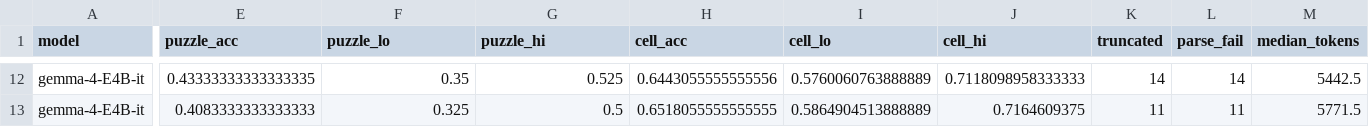
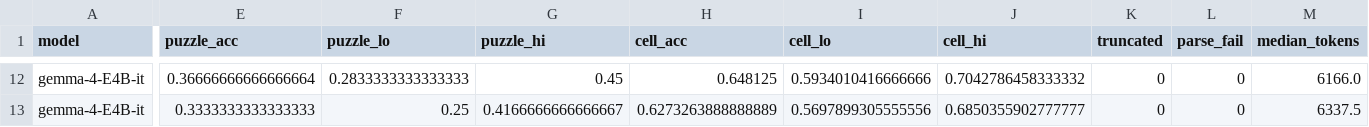
Before and after one commit to jcollado95/zebralogic-knowledge-conflict, a CSV file: results/v3_summary.csv, drawn as a sheet; only a part is shown, gaps mark what is left out; the diff covers the shown part only; the diff names each change by its address in the sheet, - before the commit and + after, or states it on an @@ line.

```diff
--- a/results/v3_summary.csv
+++ b/results/v3_summary.csv
-E12 (puzzle_acc): 0.43333333333333335
+E12 (puzzle_acc): 0.36666666666666664
-F12 (puzzle_lo): 0.35
+F12 (puzzle_lo): 0.2833333333333333
-G12 (puzzle_hi): 0.525
+G12 (puzzle_hi): 0.45
-H12 (cell_acc): 0.6443055555555556
+H12 (cell_acc): 0.648125
-I12 (cell_lo): 0.5760060763888889
+I12 (cell_lo): 0.5934010416666666
-J12 (cell_hi): 0.7118098958333333
+J12 (cell_hi): 0.7042786458333332
-K12 (truncated): 14
+K12 (truncated): 0
-L12 (parse_fail): 14
+L12 (parse_fail): 0
-M12 (median_tokens): 5442.5
+M12 (median_tokens): 6166.0
-E13 (puzzle_acc): 0.4083333333333333
+E13 (puzzle_acc): 0.3333333333333333
-F13 (puzzle_lo): 0.325
+F13 (puzzle_lo): 0.25
-G13 (puzzle_hi): 0.5
+G13 (puzzle_hi): 0.4166666666666667
-H13 (cell_acc): 0.6518055555555555
+H13 (cell_acc): 0.6273263888888889
-I13 (cell_lo): 0.5864904513888889
+I13 (cell_lo): 0.5697899305555556
-J13 (cell_hi): 0.7164609375
+J13 (cell_hi): 0.6850355902777777
-K13 (truncated): 11
+K13 (truncated): 0
-L13 (parse_fail): 11
+L13 (parse_fail): 0
-M13 (median_tokens): 5771.5
+M13 (median_tokens): 6337.5
```
Also changed, not shown: 1 added row, 1 removed row and 79 edited cells elsewhere in this file, results/v3_diff_in_diff.csv, results/v3_facilitation_interference.csv, 27 other files.
